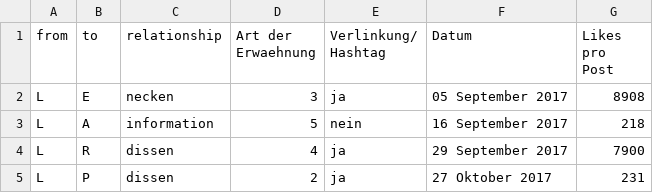
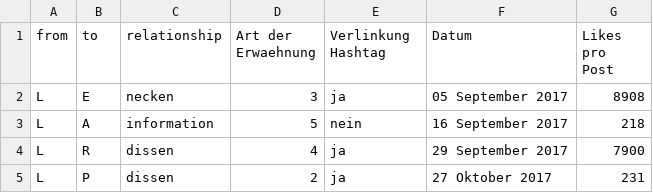
Before and after one commit to hdm-lb102/Super-Netzwerk, a CSV file: Final_Datenerhebung und Codebuch - Edgelist.csv, drawn as a sheet; only a part is shown.

Commit message:
Update Final_Datenerhebung und Codebuch - Edgelist.csv

```diff
--- a/Final_Datenerhebung und Codebuch - Edgelist.csv
+++ b/Final_Datenerhebung und Codebuch - Edgelist.csv
@@ -1,2 +1,2 @@
-from,to,relationship,Art der Erwaehnung,Verlinkung/ Hashtag,Datum,Likes pro Post
+from,to,relationship,Art der Erwaehnung,Verlinkung Hashtag,Datum,Likes pro Post
 L,E,necken,3,ja,05 September 2017,8908
```
